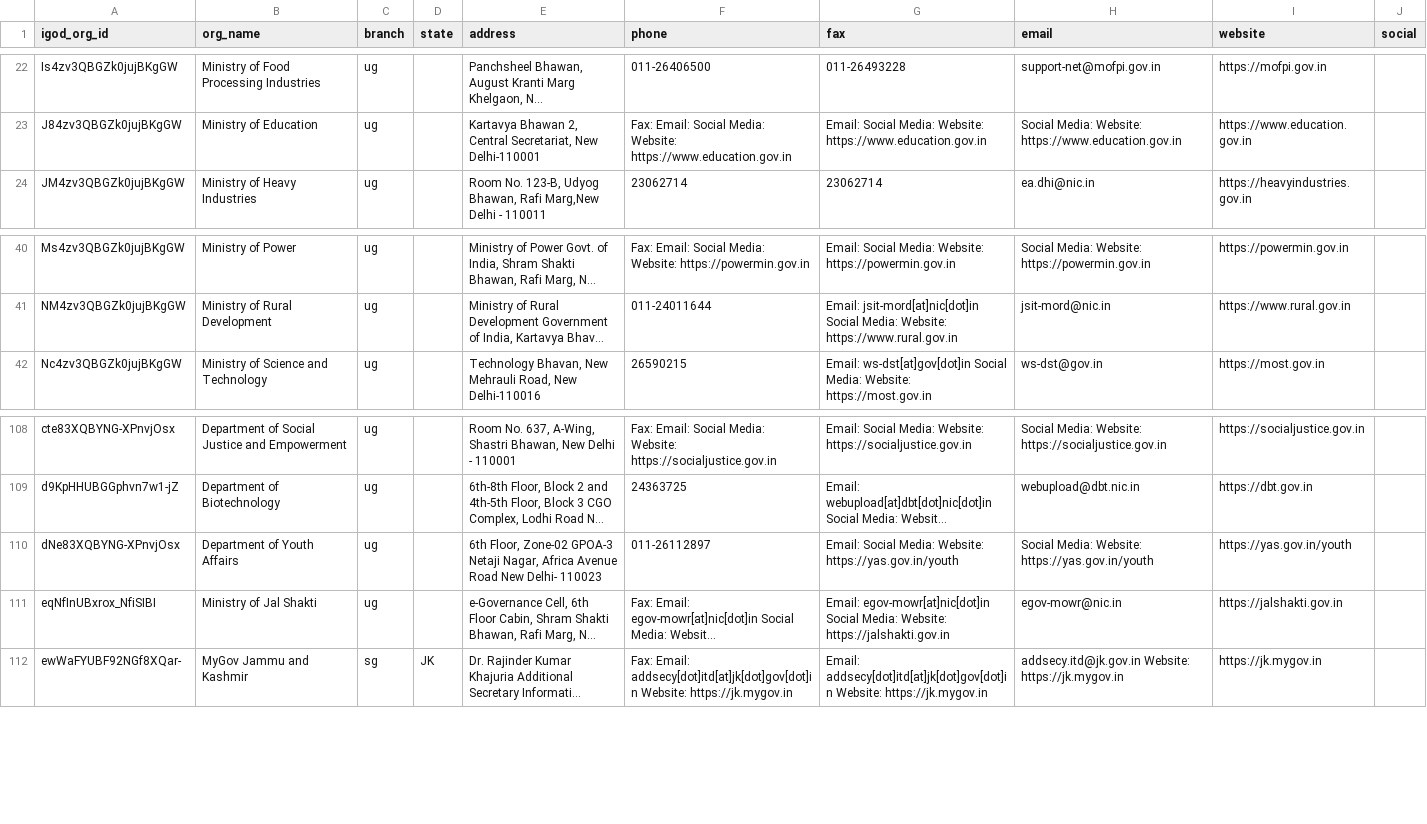
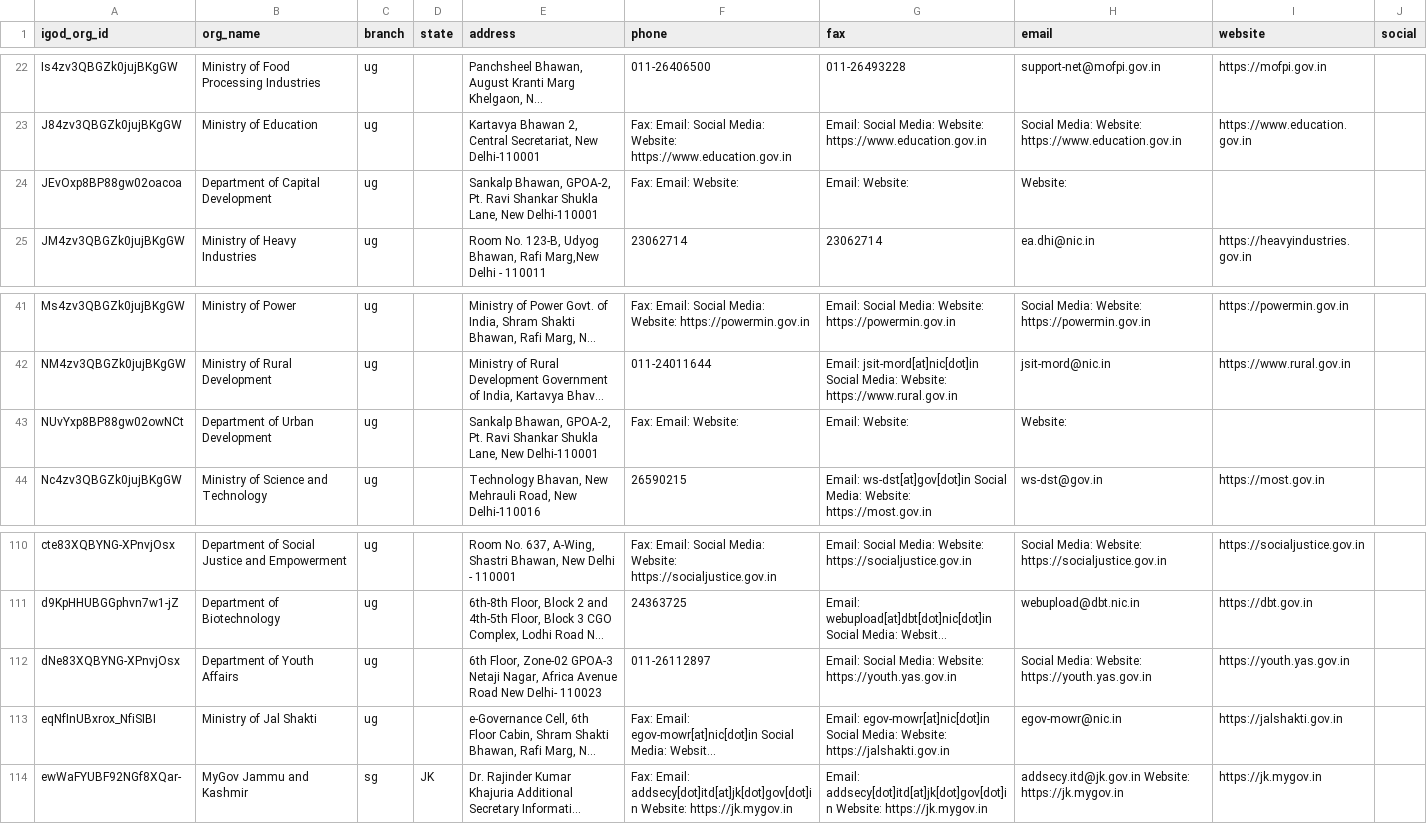
Before and after one commit to herrrickshaw/india-govt-yellow-pages, a CSV file: data/org_contacts.csv, drawn as a sheet; only a part is shown, gaps mark what is left out; long unchanged cells end in …; addresses are those after the commit; the diff names each change by its address in the sheet, - before the commit and + after, or states it on an @@ line.

```diff
--- a/data/org_contacts.csv
+++ b/data/org_contacts.csv
+row 24: JEvOxp8BP88gw02oacoa | Department of Capital Development | ug |  | Sankalp Bhawan, GPOA-2, Pt. Ravi Shankar Shukla Lane, New Delhi-110001 | Fax: Email: Website: | Email: Website: | Website:
+row 43: NUvYxp8BP88gw02owNCt | Department of Urban Development | ug |  | Sankalp Bhawan, GPOA-2, Pt. Ravi Shankar Shukla Lane, New Delhi-110001 | Fax: Email: Website: | Email: Website: | Website:
-G112 (fax): …Media: Website: https://yas.gov.in/youth
+G112 (fax): …Media: Website: https://youth.yas.gov.in
-H112 (email): …Media: Website: https://yas.gov.in/youth
+H112 (email): …Media: Website: https://youth.yas.gov.in
-I112 (website): https://yas.gov.in/youth
+I112 (website): https://youth.yas.gov.in
```
Also changed, not shown: data/ministry_officials.csv, data/officials.csv, 5 other files.
